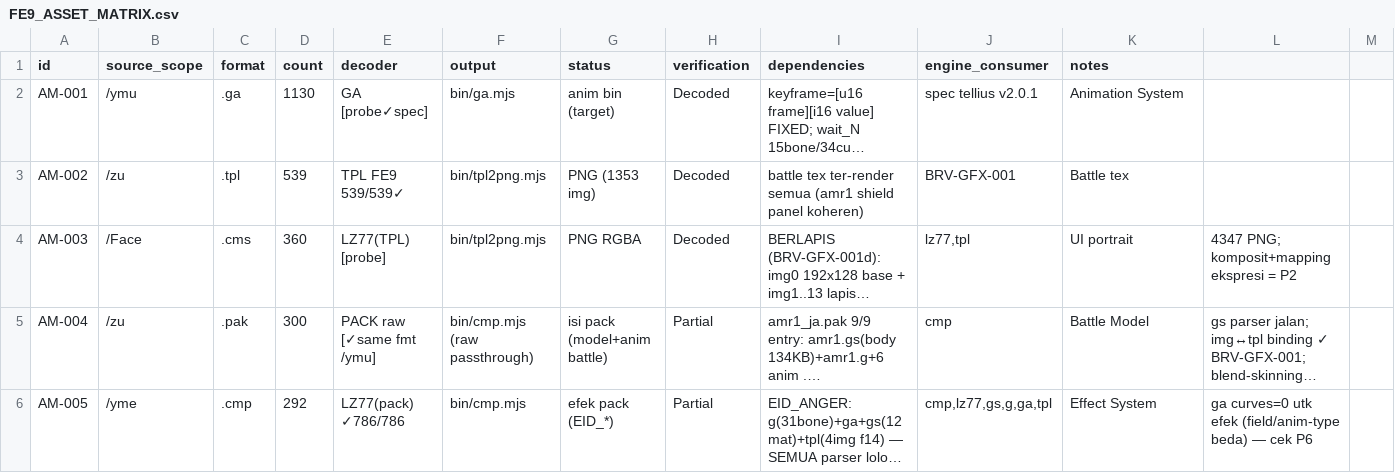
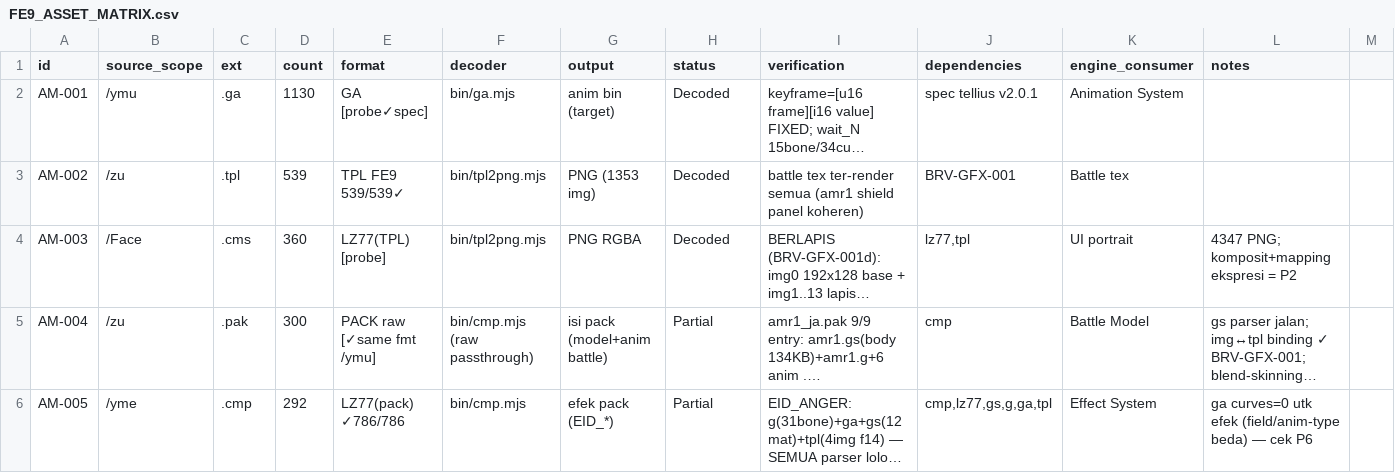
Before and after one commit to valdifebrian/Fire-Emblem---PA-Port, a CSV file: docs/FE9_ASSET_MATRIX.csv, drawn as a sheet; only a part is shown; long unchanged cells end in …; the diff names each change by its address in the sheet, - before the commit and + after, or states it on an @@ line.

Commit message:
[AM-068][P1] matrix CSV header fix: 11->12 cols (ext vs format-desc are distinct fields); strict-parser status column no longer shifts (user-reported)

```diff
--- a/docs/FE9_ASSET_MATRIX.csv
+++ b/docs/FE9_ASSET_MATRIX.csv
-C1: format
+C1: ext
-E1: decoder
+E1: format
-F1: output
+F1: decoder
-G1: status
+G1: output
-H1: verification
+H1: status
-I1: dependencies
+I1: verification
-J1: engine_consumer
+J1: dependencies
-K1: notes
+K1: engine_consumer
-L1: (empty)
+L1: notes
```
